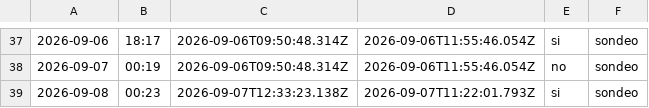
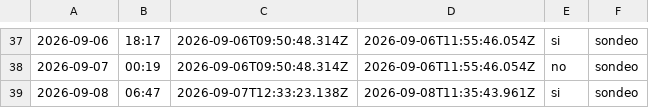
Before and after one commit to cristian23cor/secop-analytics-platform, a CSV file: exploration/cadencia.csv, drawn as a sheet; only a part is shown, gaps mark what is left out; the diff names each change by its address in the sheet, - before the commit and + after, or states it on an @@ line.

```diff
--- a/exploration/cadencia.csv
+++ b/exploration/cadencia.csv
-B39: 00:23
+B39: 06:47
-D39: 2026-09-07T11:22:01.793Z
+D39: 2026-09-08T11:35:43.961Z
```
